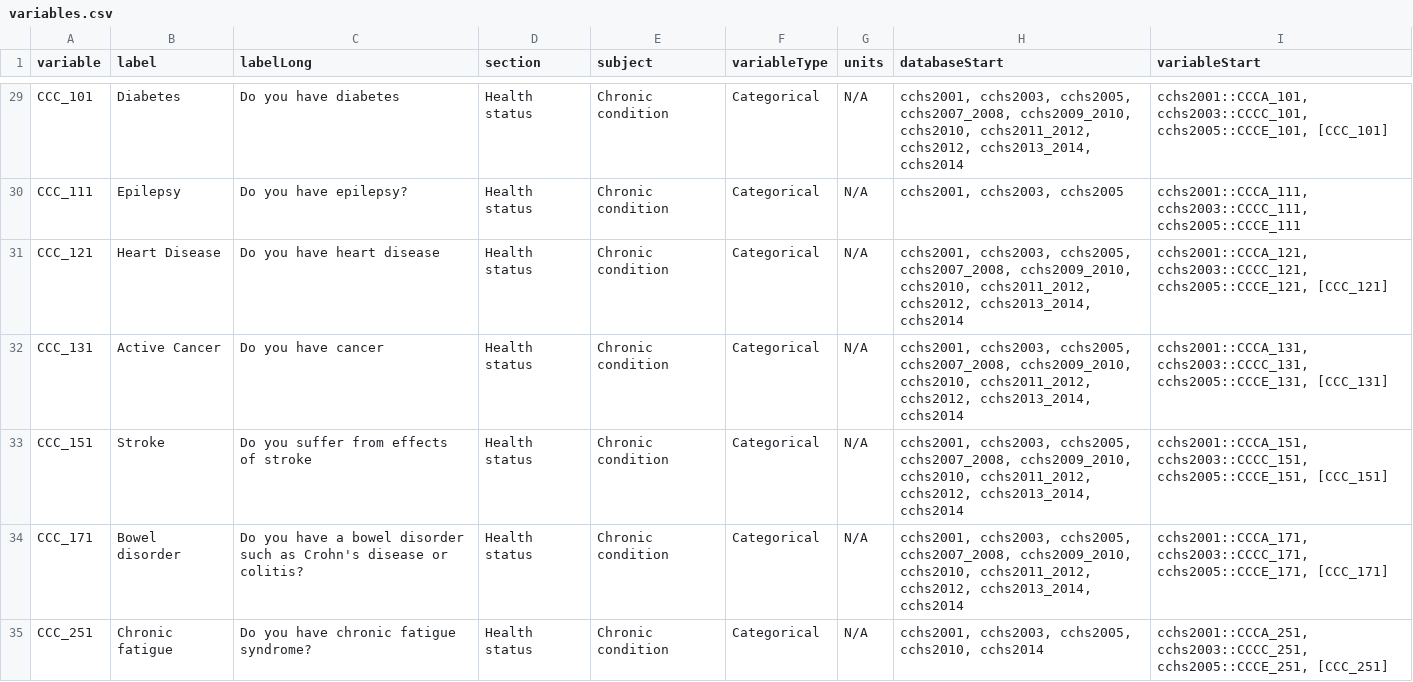
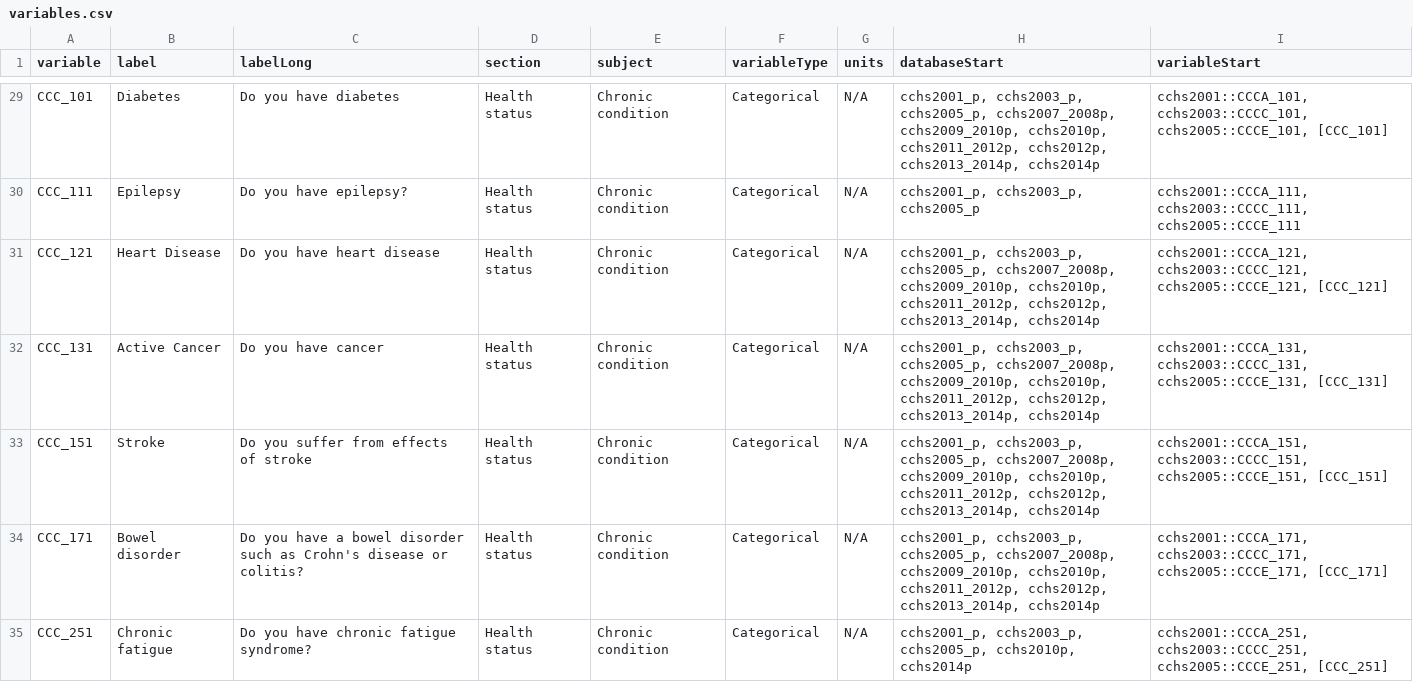
Before and after one commit to Big-Life-Lab/cchsflow, a CSV file: inst/extdata/variables.csv, drawn as a sheet; only a part is shown, gaps mark what is left out; the diff covers the shown part only; the diff names each change by its address in the sheet, - before the commit and + after, or states it on an @@ line.

Commit message:
[Feature] update variables.csv & variable_details.csv to add _p suffix to database names to denote PUMF files

```diff
--- a/inst/extdata/variables.csv
+++ b/inst/extdata/variables.csv
-H29 (databaseStart): cchs2001, cchs2003, cchs2005, cchs2007_2008, cchs2009_2010, cchs2010, cchs2011_2012, cchs2012, cchs2013_2014, cchs2014
+H29 (databaseStart): cchs2001_p, cchs2003_p, cchs2005_p, cchs2007_2008p, cchs2009_2010p, cchs2010p, cchs2011_2012p, cchs2012p, cchs2013_2014p, cchs2014p
-H30 (databaseStart): cchs2001, cchs2003, cchs2005
+H30 (databaseStart): cchs2001_p, cchs2003_p, cchs2005_p
-H31:H34 (databaseStart): cchs2001, cchs2003, cchs2005, cchs2007_2008, cchs2009_2010, cchs2010, cchs2011_2012, cchs2012, cchs2013_2014, cchs2014
+H31:H34 (databaseStart): cchs2001_p, cchs2003_p, cchs2005_p, cchs2007_2008p, cchs2009_2010p, cchs2010p, cchs2011_2012p, cchs2012p, cchs2013_2014p, cchs2014p
-H35 (databaseStart): cchs2001, cchs2003, cchs2005, cchs2010, cchs2014
+H35 (databaseStart): cchs2001_p, cchs2003_p, cchs2005_p, cchs2010p, cchs2014p
```
Also changed, not shown: 143 edited cells elsewhere in this file, 3 other files.
